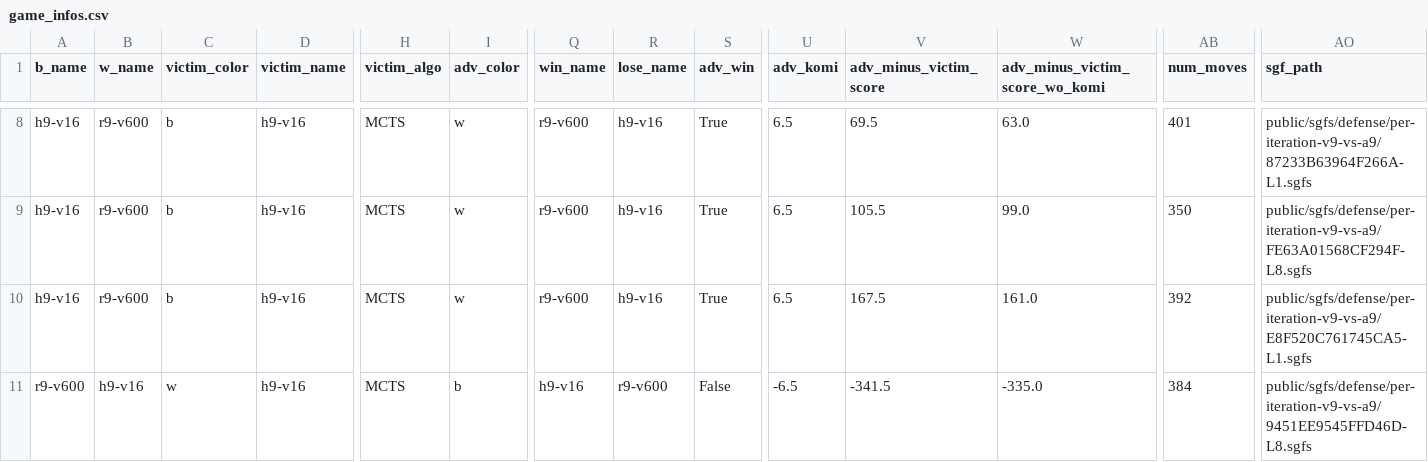
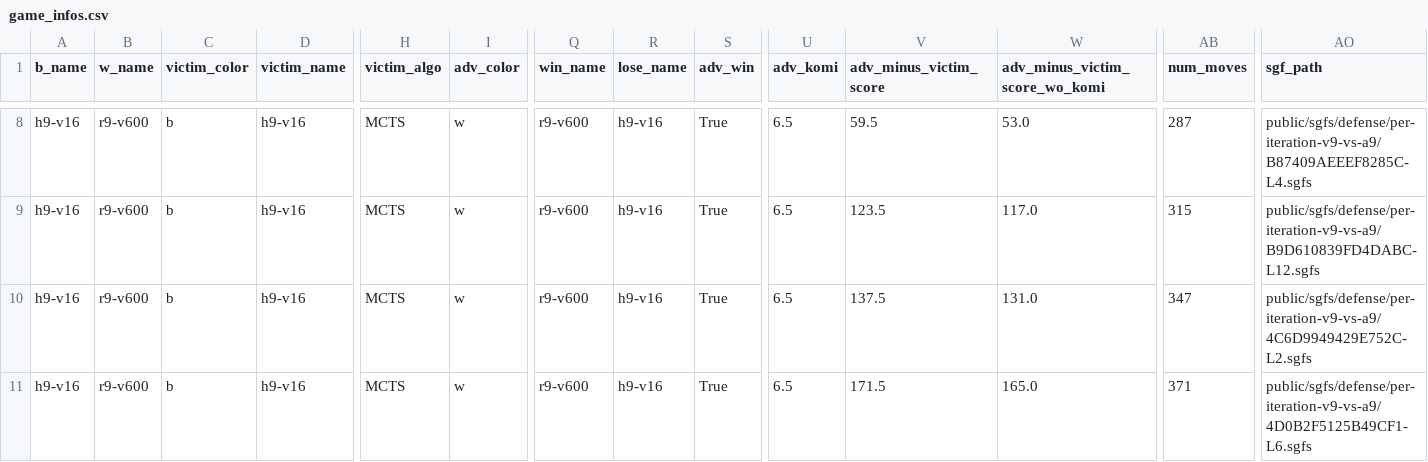
Before and after one commit to AlignmentResearch/KataGoVisualizer, a CSV file: sgf-viewer/public/sgfs/defense/per-iteration-v9-vs-a9/game_infos.csv, drawn as a sheet; only a part is shown, gaps mark what is left out; the diff covers the shown part only; the diff names each change by its address in the sheet, - before the commit and + after, or states it on an @@ line.

```diff
--- a/sgf-viewer/public/sgfs/defense/per-iteration-v9-vs-a9/game_infos.csv
+++ b/sgf-viewer/public/sgfs/defense/per-iteration-v9-vs-a9/game_infos.csv
-V8 (adv_minus_victim_score): 69.5
+V8 (adv_minus_victim_score): 59.5
-W8 (adv_minus_victim_score_wo_komi): 63.0
+W8 (adv_minus_victim_score_wo_komi): 53.0
-AB8 (num_moves): 401
+AB8 (num_moves): 287
-AO8 (sgf_path): public/sgfs/defense/per-iteration-v9-vs-a9/87233B63964F266A-L1.sgfs
+AO8 (sgf_path): public/sgfs/defense/per-iteration-v9-vs-a9/B87409AEEEF8285C-L4.sgfs
-V9 (adv_minus_victim_score): 105.5
+V9 (adv_minus_victim_score): 123.5
-W9 (adv_minus_victim_score_wo_komi): 99.0
+W9 (adv_minus_victim_score_wo_komi): 117.0
-AB9 (num_moves): 350
+AB9 (num_moves): 315
-AO9 (sgf_path): public/sgfs/defense/per-iteration-v9-vs-a9/FE63A01568CF294F-L8.sgfs
+AO9 (sgf_path): public/sgfs/defense/per-iteration-v9-vs-a9/B9D610839FD4DABC-L12.sgfs
-V10 (adv_minus_victim_score): 167.5
+V10 (adv_minus_victim_score): 137.5
-W10 (adv_minus_victim_score_wo_komi): 161.0
+W10 (adv_minus_victim_score_wo_komi): 131.0
-AB10 (num_moves): 392
+AB10 (num_moves): 347
-AO10 (sgf_path): public/sgfs/defense/per-iteration-v9-vs-a9/E8F520C761745CA5-L1.sgfs
+AO10 (sgf_path): public/sgfs/defense/per-iteration-v9-vs-a9/4C6D9949429E752C-L2.sgfs
-A11 (b_name): r9-v600
+A11 (b_name): h9-v16
-B11 (w_name): h9-v16
+B11 (w_name): r9-v600
-C11 (victim_color): w
+C11 (victim_color): b
-I11 (adv_color): b
+I11 (adv_color): w
-Q11 (win_name): h9-v16
+Q11 (win_name): r9-v600
-R11 (lose_name): r9-v600
+R11 (lose_name): h9-v16
-S11 (adv_win): False
+S11 (adv_win): True
-U11 (adv_komi): -6.5
+U11 (adv_komi): 6.5
-V11 (adv_minus_victim_score): -341.5
+V11 (adv_minus_victim_score): 171.5
-W11 (adv_minus_victim_score_wo_komi): -335.0
+W11 (adv_minus_victim_score_wo_komi): 165.0
-AB11 (num_moves): 384
+AB11 (num_moves): 371
-AO11 (sgf_path): public/sgfs/defense/per-iteration-v9-vs-a9/9451EE9545FFD46D-L8.sgfs
+AO11 (sgf_path): public/sgfs/defense/per-iteration-v9-vs-a9/4D0B2F5125B49CF1-L6.sgfs
```
Also changed, not shown: 30 edited cells elsewhere in this file, sgf-viewer/public/sgfs/defense/v9-vs-a9/game_infos.csv, 36 other files.
